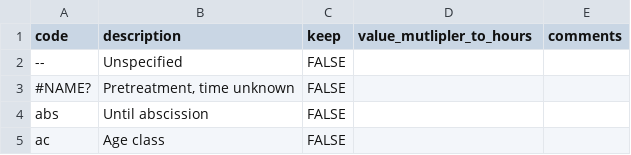
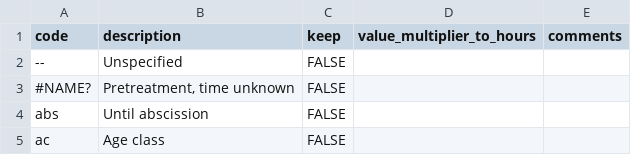
Before and after one commit to bcgov/wqbench, a CSV file: inst/extdata/duration-conversion.csv, drawn as a sheet; only a part is shown.

Commit message:
fixing typo in multiplier spelling and reflowing docs

```diff
--- a/inst/extdata/duration-conversion.csv
+++ b/inst/extdata/duration-conversion.csv
@@ -1,2 +1,2 @@
-code,description,keep,value_mutlipler_to_hours,comments
+code,description,keep,value_multiplier_to_hours,comments
 --,Unspecified,FALSE,,
```
Also changed, not shown: 2 other files.
